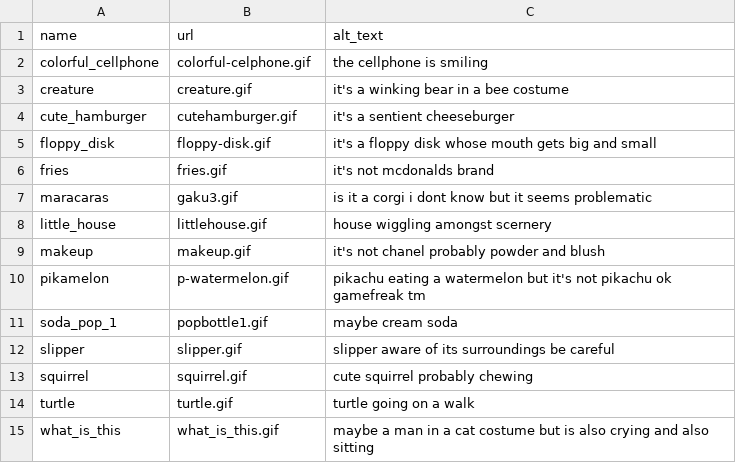
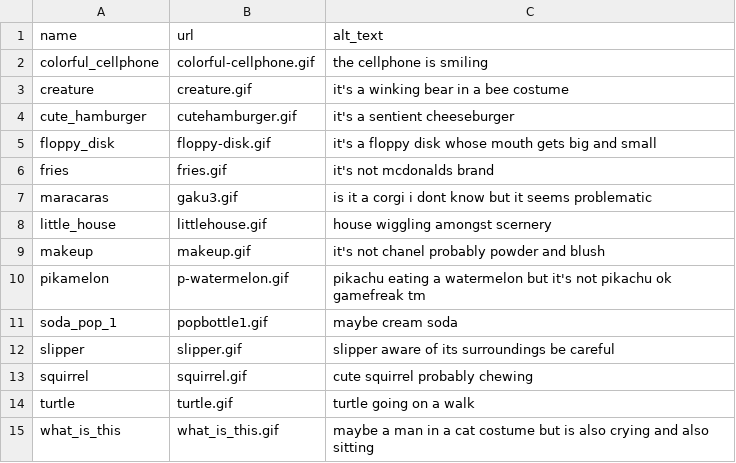
Before and after one commit to murog/first-of-all-its-a-burger-not-a-hamburger, a CSV file: db/item-seeds.csv, drawn as a sheet; the diff names each change by its address in the sheet, - before the commit and + after, or states it on an @@ line.

Commit message:
successful item seed data

```diff
--- a/db/item-seeds.csv
+++ b/db/item-seeds.csv
-B2 (url): colorful-celphone.gif
+B2 (url): colorful-cellphone.gif
```
Also changed, not shown: 1 other file.
